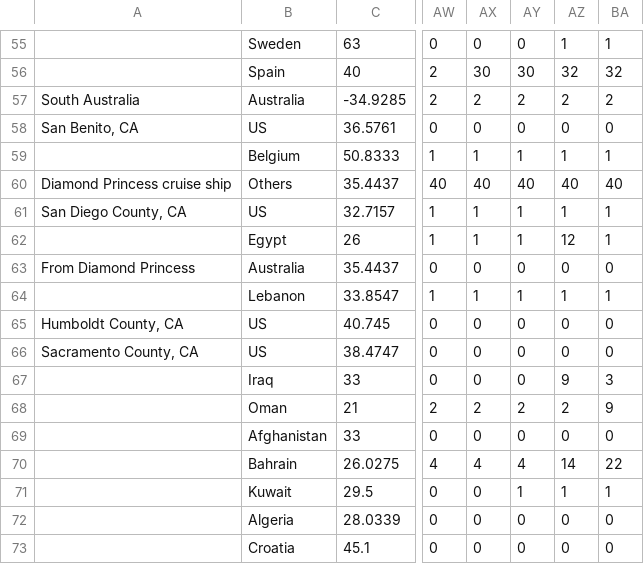
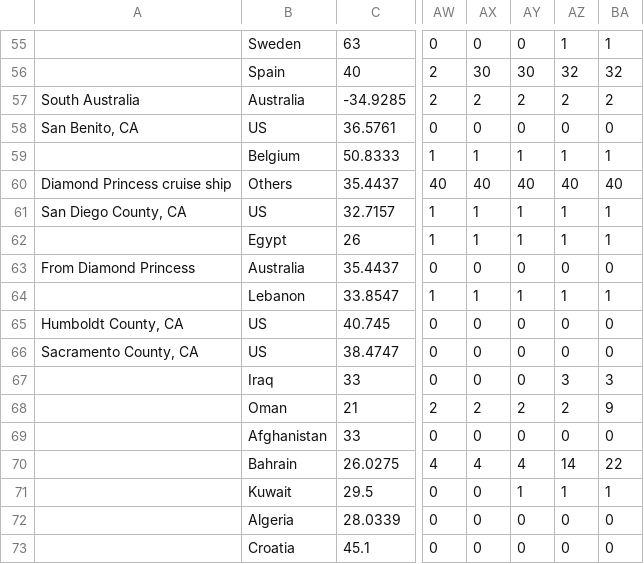
Before and after one commit to matsim-vsp/COVID-19, a CSV file: csse_covid_19_data/csse_covid_19_time_series/time_series_19-covid-Recovered.csv, drawn as a sheet; only a part is shown, gaps mark what is left out; the diff names each change by its address in the sheet, - before the commit and + after, or states it on an @@ line.

Commit message:
update

```diff
--- a/csse_covid_19_data/csse_covid_19_time_series/time_series_19-covid-Recovered.csv
+++ b/csse_covid_19_data/csse_covid_19_time_series/time_series_19-covid-Recovered.csv
-AZ62: 12
+AZ62: 1
-AZ67: 9
+AZ67: 3
```
